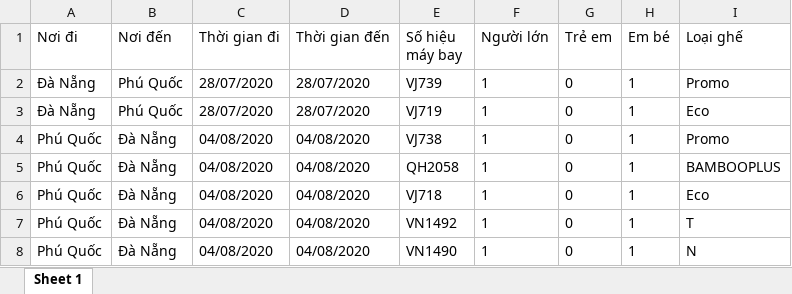
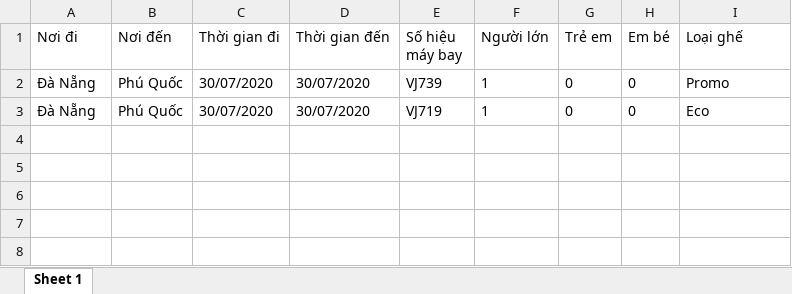
Before and after one commit to vietreddevil/module_alltours, an Excel workbook: output/output.xlsx, sheet Sheet 1, drawn as a sheet; values as stored, in another font and other column widths than the file's, no borders; the diff names each change by its address in the sheet, - before the commit and + after, or states it on an @@ line.

```diff
--- a/output/output.xlsx (sheet Sheet 1)
+++ b/output/output.xlsx (sheet Sheet 1)
-C2:C3 (Thời gian đi): 28/07/2020
+C2:C3 (Thời gian đi): 30/07/2020
-D2:D3 (Thời gian đến): 28/07/2020
+D2:D3 (Thời gian đến): 30/07/2020
-H2:H3 (Em bé): 1
+H2:H3 (Em bé): 0
-row 4: Phú Quốc | Đà Nẵng | 04/08/2020 | 04/08/2020 | VJ738 | 1 | 0 | 1 | Promo
-row 5: Phú Quốc | Đà Nẵng | 04/08/2020 | 04/08/2020 | QH2058 | 1 | 0 | 1 | BAMBOOPLUS
-row 6: Phú Quốc | Đà Nẵng | 04/08/2020 | 04/08/2020 | VJ718 | 1 | 0 | 1 | Eco
-row 7: Phú Quốc | Đà Nẵng | 04/08/2020 | 04/08/2020 | VN1492 | 1 | 0 | 1 | T
-row 8: Phú Quốc | Đà Nẵng | 04/08/2020 | 04/08/2020 | VN1490 | 1 | 0 | 1 | N
```
Also changed, not shown: 15 other files.
